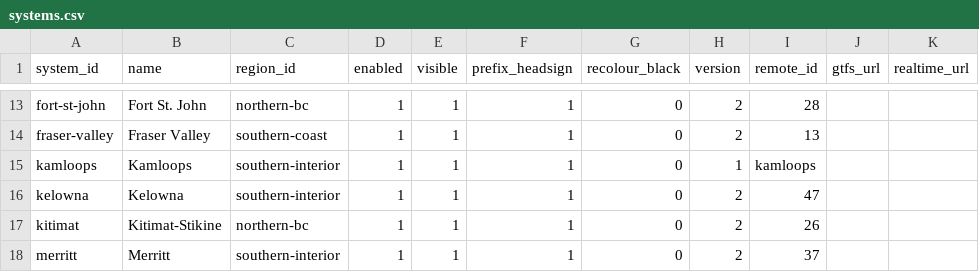
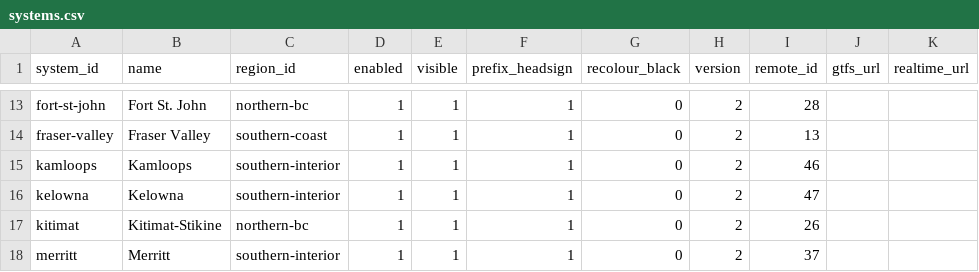
Before and after one commit to bumblesquashs/bctracker, a CSV file: static/systems.csv, drawn as a sheet; only a part is shown, gaps mark what is left out.

Commit message:
Update Kamloops to v2

```diff
--- a/static/systems.csv
+++ b/static/systems.csv
@@ -14,3 +14,3 @@ fort-st-john,Fort St. John,northern-bc,1,1,1,0,2,28,,
 fraser-valley,Fraser Valley,southern-coast,1,1,1,0,2,13,,
-kamloops,Kamloops,southern-interior,1,1,1,0,1,kamloops,,
+kamloops,Kamloops,southern-interior,1,1,1,0,2,46,,
 kelowna,Kelowna,southern-interior,1,1,1,0,2,47,,
```
